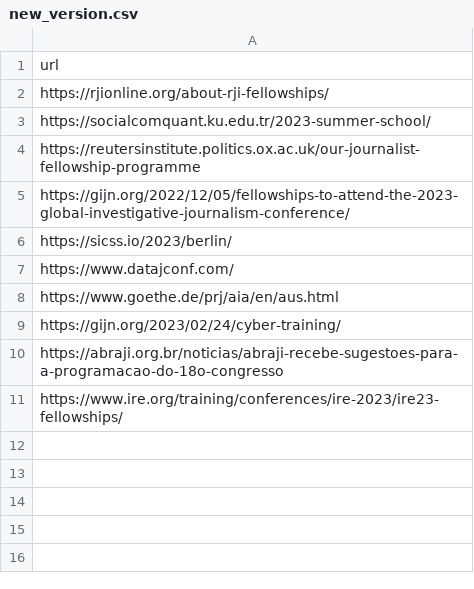
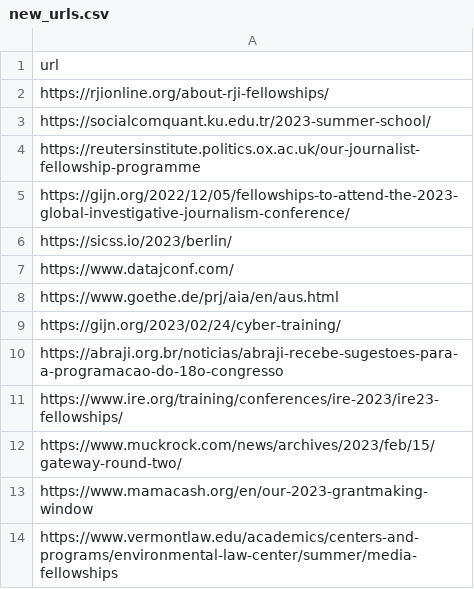
Before and after one commit to fer-aguirre/opportunities-db, a CSV file: assets/new_urls.csv (was assets/new_version.csv), drawn as a sheet.

Commit message:
Update data

```diff
--- a/assets/new_version.csv
+++ b/assets/new_urls.csv
@@ -11 +11,4 @@ https://abraji.org.br/noticias/abraji-recebe-sugestoes-para-a-programacao-do-18o
 https://www.ire.org/training/conferences/ire-2023/ire23-fellowships/
+https://www.muckrock.com/news/archives/2023/feb/15/gateway-round-two/
+https://www.mamacash.org/en/our-2023-grantmaking-window
+https://www.vermontlaw.edu/academics/centers-and-programs/environmental-law-center/summer/media-fellowships
```
